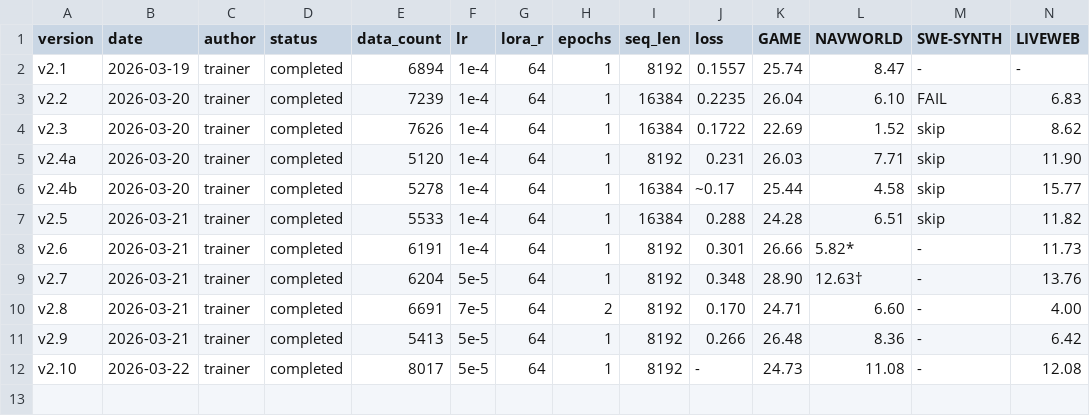
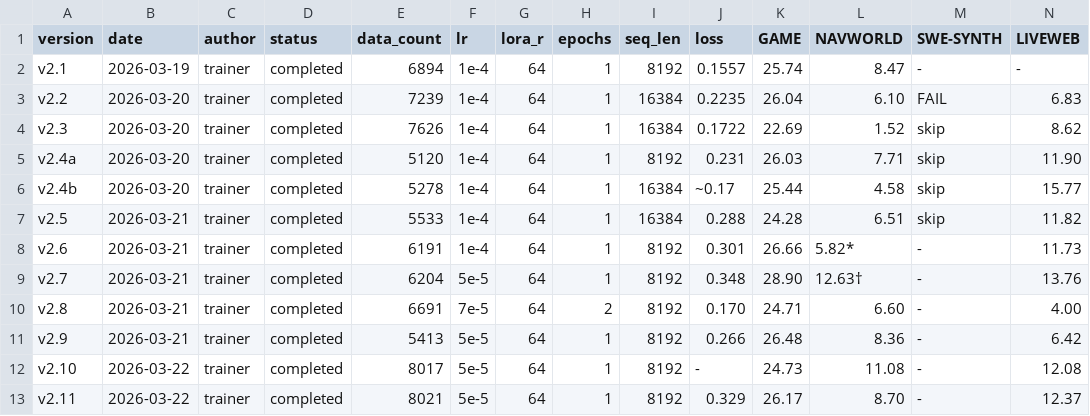
Before and after one commit to wangtong10086/orbit, a TSV file: experiments/results.tsv, drawn as a sheet; only a part is shown; rows hold the shown columns only; the diff names each change by its address in the sheet, - before the commit and + after, or states it on an @@ line.

Commit message:
trainer(eval): v2.11 complete — GAME 26.17, NW 8.70, LW 12.37
SWE-I removal helped GAME (+1.44 vs v2.10) but NW collapsed (-2.38).
v2.7 remains best. Data proportion shift suspected for NW regression.

```diff
--- a/experiments/results.tsv
+++ b/experiments/results.tsv
+row 13: v2.11 | 2026-03-22 | trainer | completed | 8021 | 5e-5 | 64 | 1 | 8192 | 0.329 | 26.17 | 8.70 | - | 12.37
```
Also changed, not shown: 2 other files.
